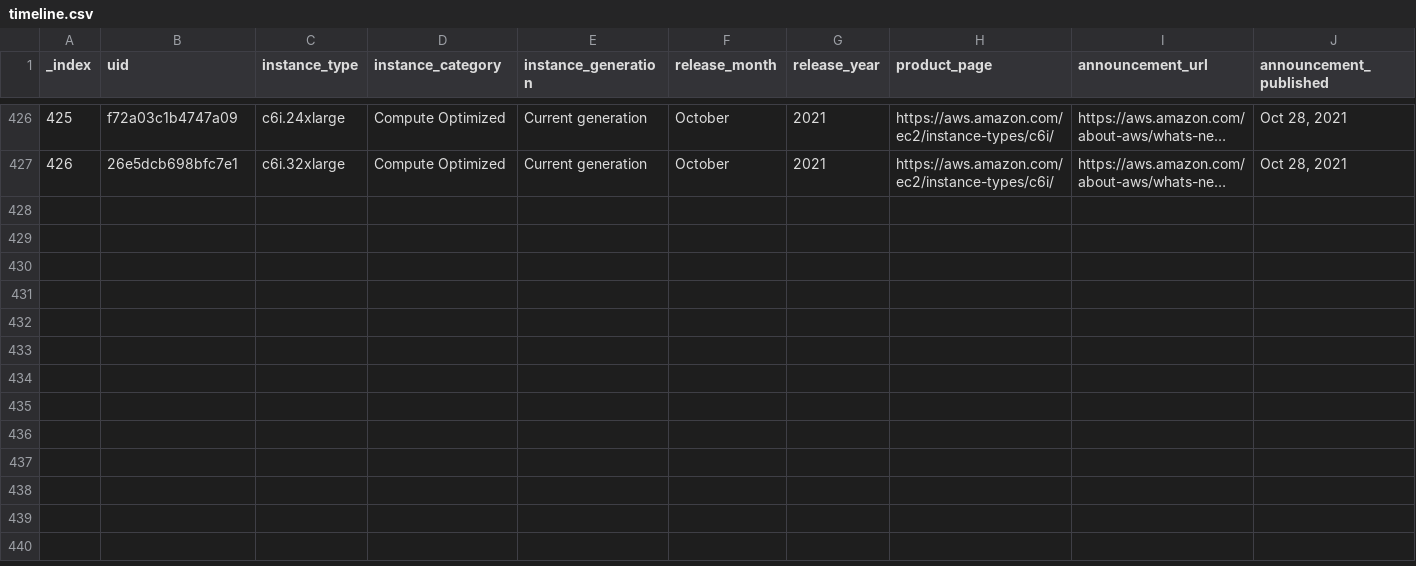
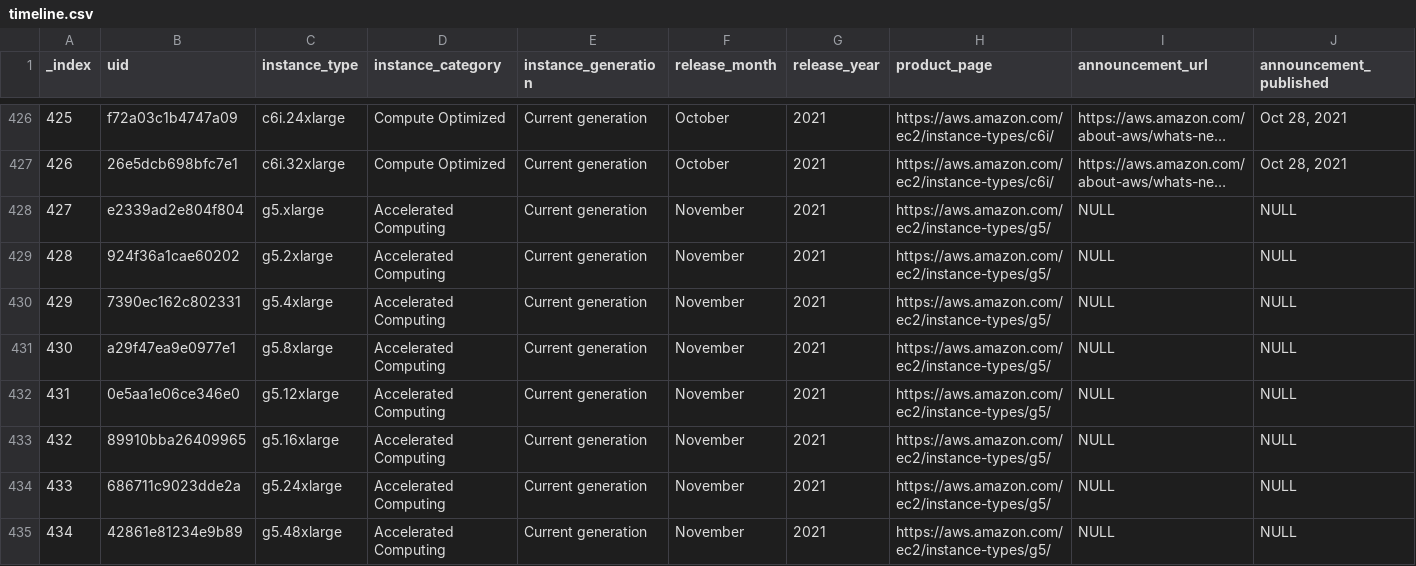
Before and after one commit to nrollr/EC2-timeline, a CSV file: public/data/timeline.csv, drawn as a sheet; only a part is shown, gaps mark what is left out; long unchanged cells end in …; rows hold the shown columns only; the diff names each change by its address in the sheet, - before the commit and + after, or states it on an @@ line.

Commit message:
Added new G5 instances

```diff
--- a/public/data/timeline.csv
+++ b/public/data/timeline.csv
+row 428: 427 | e2339ad2e804f804 | g5.xlarge | Accelerated Computing | Current generation | November | 2021 | https://aws.amazon.com/ec2/instance-types/g5/ | NULL | NULL
+row 429: 428 | 924f36a1cae60202 | g5.2xlarge | Accelerated Computing | Current generation | November | 2021 | https://aws.amazon.com/ec2/instance-types/g5/ | NULL | NULL
+row 430: 429 | 7390ec162c802331 | g5.4xlarge | Accelerated Computing | Current generation | November | 2021 | https://aws.amazon.com/ec2/instance-types/g5/ | NULL | NULL
+row 431: 430 | a29f47ea9e0977e1 | g5.8xlarge | Accelerated Computing | Current generation | November | 2021 | https://aws.amazon.com/ec2/instance-types/g5/ | NULL | NULL
+row 432: 431 | 0e5aa1e06ce346e0 | g5.12xlarge | Accelerated Computing | Current generation | November | 2021 | https://aws.amazon.com/ec2/instance-types/g5/ | NULL | NULL
+row 433: 432 | 89910bba26409965 | g5.16xlarge | Accelerated Computing | Current generation | November | 2021 | https://aws.amazon.com/ec2/instance-types/g5/ | NULL | NULL
+row 434: 433 | 686711c9023dde2a | g5.24xlarge | Accelerated Computing | Current generation | November | 2021 | https://aws.amazon.com/ec2/instance-types/g5/ | NULL | NULL
+row 435: 434 | 42861e81234e9b89 | g5.48xlarge | Accelerated Computing | Current generation | November | 2021 | https://aws.amazon.com/ec2/instance-types/g5/ | NULL | NULL
```
Also changed, not shown: 3 other files.
